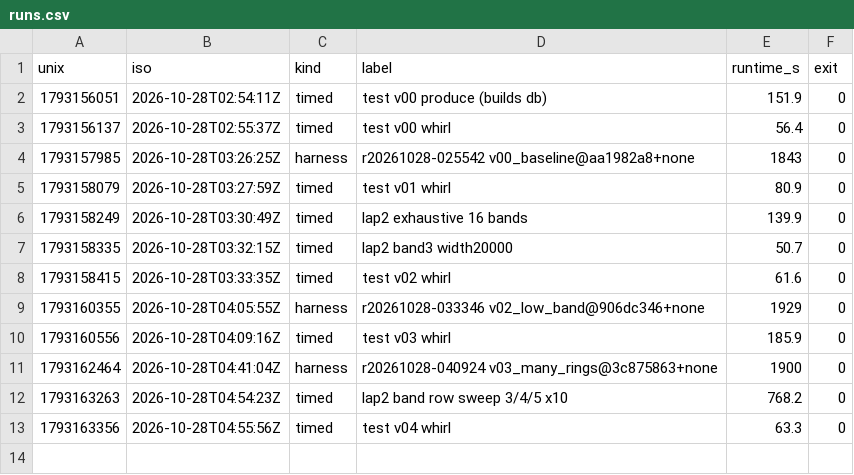
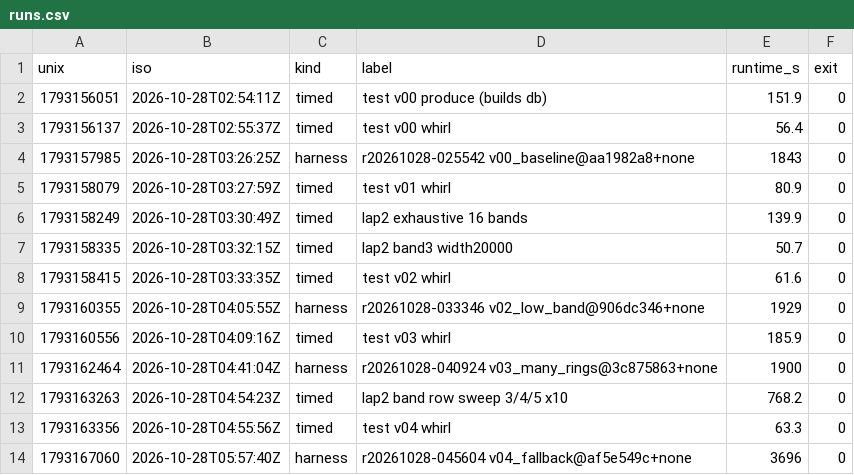
Before and after one commit to E555solver/E555, a CSV file: agent/whirlpool/20261028-0249/runs.csv, drawn as a sheet.

```diff
--- a/agent/whirlpool/20261028-0249/runs.csv
+++ b/agent/whirlpool/20261028-0249/runs.csv
@@ -13 +13,2 @@ unix,iso,kind,label,runtime_s,exit
 1793163356,2026-10-28T04:55:56Z,timed,test v04 whirl,63.3,0
+1793167060,2026-10-28T05:57:40Z,harness,r20261028-045604 v04_fallback@af5e549c+none,3696,0
```
Also changed, not shown: agent/whirlpool/20261028-0249/harness.csv, agent/whirlpool/20261028-0249/whirlpool_index.csv, 6 other files.
